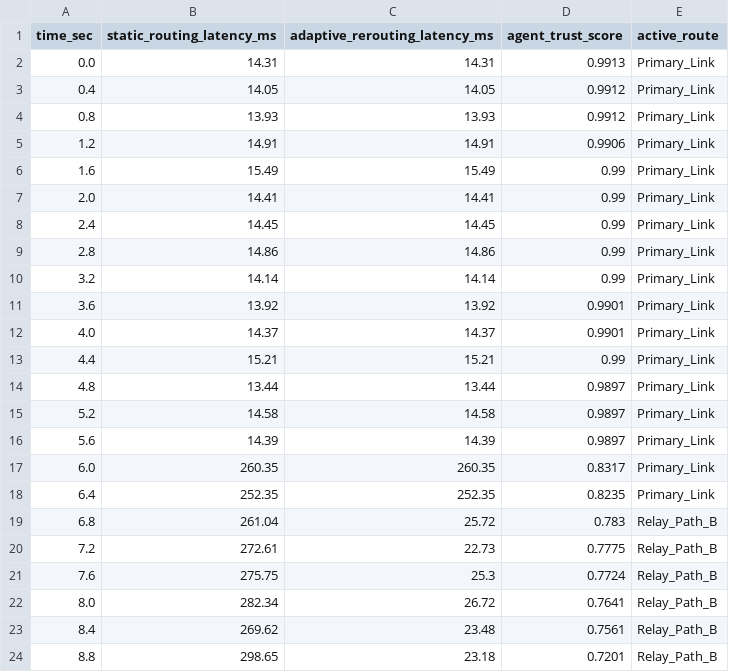
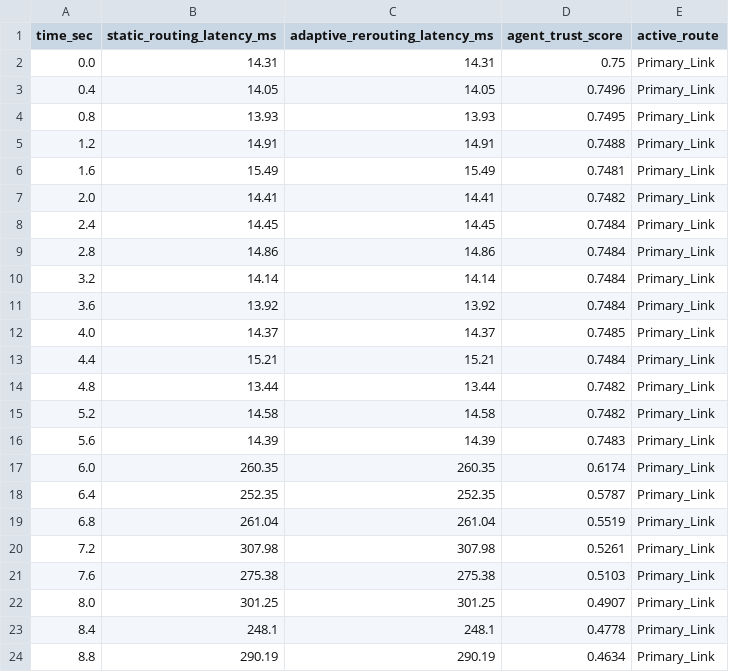
Before and after one commit to Simplicity005/trust-aware-healthcare-project, a CSV file: nurse_station/benchmarks/2_alert_latency_routing.csv, drawn as a sheet; only a part is shown; the diff covers the shown part only.

```diff
--- a/nurse_station/benchmarks/2_alert_latency_routing.csv
+++ b/nurse_station/benchmarks/2_alert_latency_routing.csv
@@ -1,24 +1,24 @@
 time_sec,static_routing_latency_ms,adaptive_rerouting_latency_ms,agent_trust_score,active_route
-0.0,14.31,14.31,0.9913,Primary_Link
-0.4,14.05,14.05,0.9912,Primary_Link
-0.8,13.93,13.93,0.9912,Primary_Link
-1.2,14.91,14.91,0.9906,Primary_Link
-1.6,15.49,15.49,0.99,Primary_Link
-2.0,14.41,14.41,0.99,Primary_Link
-2.4,14.45,14.45,0.99,Primary_Link
-2.8,14.86,14.86,0.99,Primary_Link
-3.2,14.14,14.14,0.99,Primary_Link
-3.6,13.92,13.92,0.9901,Primary_Link
-4.0,14.37,14.37,0.9901,Primary_Link
-4.4,15.21,15.21,0.99,Primary_Link
-4.8,13.44,13.44,0.9897,Primary_Link
-5.2,14.58,14.58,0.9897,Primary_Link
-5.6,14.39,14.39,0.9897,Primary_Link
-6.0,260.35,260.35,0.8317,Primary_Link
-6.4,252.35,252.35,0.8235,Primary_Link
-6.8,261.04,25.72,0.783,Relay_Path_B
-7.2,272.61,22.73,0.7775,Relay_Path_B
-7.6,275.75,25.3,0.7724,Relay_Path_B
-8.0,282.34,26.72,0.7641,Relay_Path_B
-8.4,269.62,23.48,0.7561,Relay_Path_B
-8.8,298.65,23.18,0.7201,Relay_Path_B
+0.0,14.31,14.31,0.75,Primary_Link
+0.4,14.05,14.05,0.7496,Primary_Link
+0.8,13.93,13.93,0.7495,Primary_Link
+1.2,14.91,14.91,0.7488,Primary_Link
+1.6,15.49,15.49,0.7481,Primary_Link
+2.0,14.41,14.41,0.7482,Primary_Link
+2.4,14.45,14.45,0.7484,Primary_Link
+2.8,14.86,14.86,0.7484,Primary_Link
+3.2,14.14,14.14,0.7484,Primary_Link
+3.6,13.92,13.92,0.7484,Primary_Link
+4.0,14.37,14.37,0.7485,Primary_Link
+4.4,15.21,15.21,0.7484,Primary_Link
+4.8,13.44,13.44,0.7482,Primary_Link
+5.2,14.58,14.58,0.7482,Primary_Link
+5.6,14.39,14.39,0.7483,Primary_Link
+6.0,260.35,260.35,0.6174,Primary_Link
+6.4,252.35,252.35,0.5787,Primary_Link
+6.8,261.04,261.04,0.5519,Primary_Link
+7.2,307.98,307.98,0.5261,Primary_Link
+7.6,275.38,275.38,0.5103,Primary_Link
+8.0,301.25,301.25,0.4907,Primary_Link
+8.4,248.1,248.1,0.4778,Primary_Link
+8.8,290.19,290.19,0.4634,Primary_Link
```
Also changed, not shown: 144 edited cells elsewhere in this file, nurse_station/benchmarks/1_inference_speed.csv, nurse_station/benchmarks/3_trust_isolation_time.csv, 9 other files.
